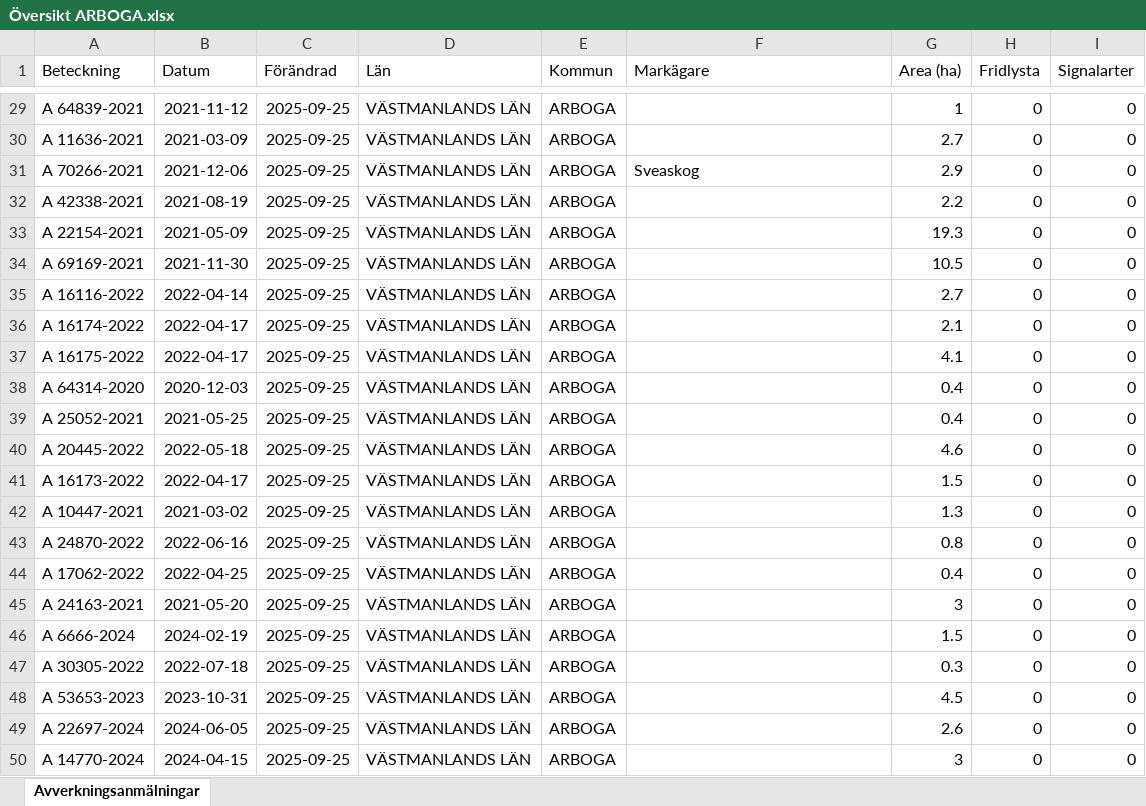
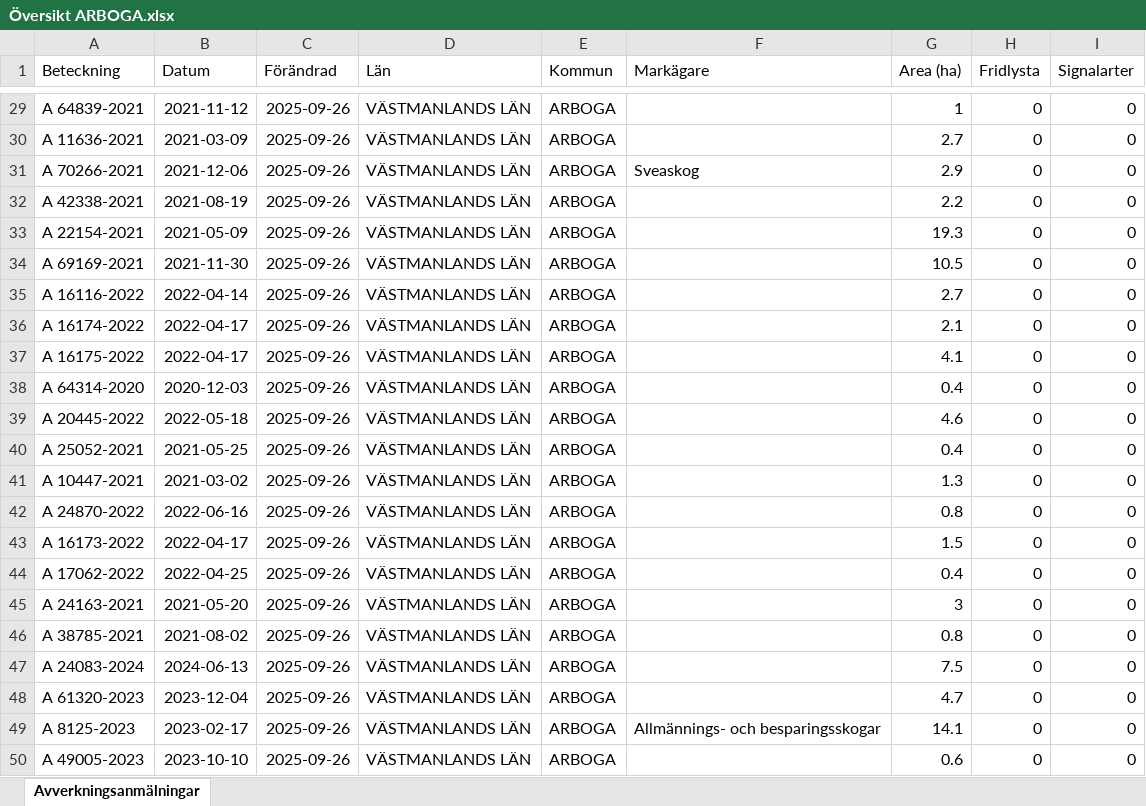
Before and after one commit to klasma/Logging_1984, an Excel workbook: Översikt ARBOGA.xlsx, sheet Avverkningsanmälningar, drawn as a sheet; only a part is shown, gaps mark what is left out; values as stored, in another font and other column widths than the file's, no borders; the diff covers the shown part only; the diff names each change by its address in the sheet, - before the commit and + after, or states it on an @@ line.

```diff
--- a/Översikt ARBOGA.xlsx (sheet Avverkningsanmälningar)
+++ b/Översikt ARBOGA.xlsx (sheet Avverkningsanmälningar)
-C29:C50 (Förändrad): 2025-09-25
+C29:C50 (Förändrad): 2025-09-26
-A39 (Beteckning): A 25052-2021
+A39 (Beteckning): A 20445-2022
-B39 (Datum): 2021-05-25
+B39 (Datum): 2022-05-18
-G39 (Area (ha)): 0.4
+G39 (Area (ha)): 4.6
-A40 (Beteckning): A 20445-2022
+A40 (Beteckning): A 25052-2021
-B40 (Datum): 2022-05-18
+B40 (Datum): 2021-05-25
-G40 (Area (ha)): 4.6
+G40 (Area (ha)): 0.4
-A41 (Beteckning): A 16173-2022
+A41 (Beteckning): A 10447-2021
-B41 (Datum): 2022-04-17
+B41 (Datum): 2021-03-02
-G41 (Area (ha)): 1.5
+G41 (Area (ha)): 1.3
-A42 (Beteckning): A 10447-2021
+A42 (Beteckning): A 24870-2022
-B42 (Datum): 2021-03-02
+B42 (Datum): 2022-06-16
-G42 (Area (ha)): 1.3
+G42 (Area (ha)): 0.8
-A43 (Beteckning): A 24870-2022
+A43 (Beteckning): A 16173-2022
-B43 (Datum): 2022-06-16
+B43 (Datum): 2022-04-17
-G43 (Area (ha)): 0.8
+G43 (Area (ha)): 1.5
-A46 (Beteckning): A 6666-2024
+A46 (Beteckning): A 38785-2021
-B46 (Datum): 2024-02-19
+B46 (Datum): 2021-08-02
-G46 (Area (ha)): 1.5
+G46 (Area (ha)): 0.8
-A47 (Beteckning): A 30305-2022
+A47 (Beteckning): A 24083-2024
-B47 (Datum): 2022-07-18
+B47 (Datum): 2024-06-13
-G47 (Area (ha)): 0.3
+G47 (Area (ha)): 7.5
-A48 (Beteckning): A 53653-2023
+A48 (Beteckning): A 61320-2023
-B48 (Datum): 2023-10-31
+B48 (Datum): 2023-12-04
-G48 (Area (ha)): 4.5
+G48 (Area (ha)): 4.7
-A49 (Beteckning): A 22697-2024
+A49 (Beteckning): A 8125-2023
-B49 (Datum): 2024-06-05
+B49 (Datum): 2023-02-17
-F49 (Markägare): (empty)
+F49 (Markägare): Allmännings- och besparingsskogar
-G49 (Area (ha)): 2.6
+G49 (Area (ha)): 14.1
-A50 (Beteckning): A 14770-2024
+A50 (Beteckning): A 49005-2023
-B50 (Datum): 2024-04-15
+B50 (Datum): 2023-10-10
-G50 (Area (ha)): 3
+G50 (Area (ha)): 0.6
```
Also changed, not shown: 687 edited cells elsewhere in this sheet, artfynd/A 10364-2021 artfynd.xlsx, artfynd/A 17706-2025 artfynd.xlsx, 31 other files.
